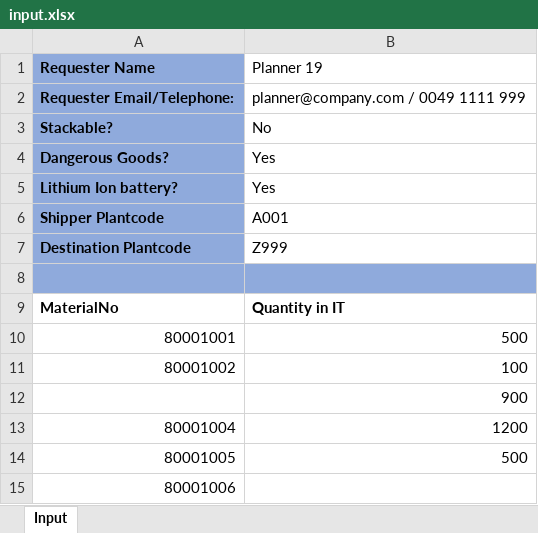
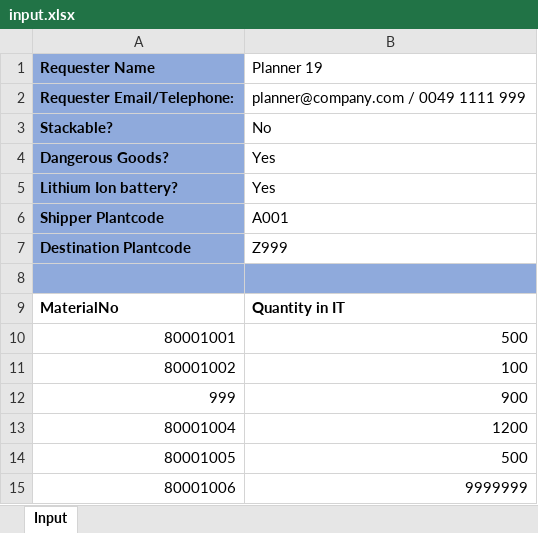
Before and after one commit to dominiksimgen/quotation_tool, an Excel workbook: input.xlsx, sheet Input, drawn as a sheet; values as stored, in another font and other column widths than the file's, no borders; the diff names each change by its address in the sheet, - before the commit and + after, or states it on an @@ line.

```diff
--- a/input.xlsx (sheet Input)
+++ b/input.xlsx (sheet Input)
-A12 (Requester Name): (empty)
+A12 (Requester Name): 999
-B15 (Planner 19): (empty)
+B15 (Planner 19): 9999999
```
Also changed, not shown: 5 other files.
